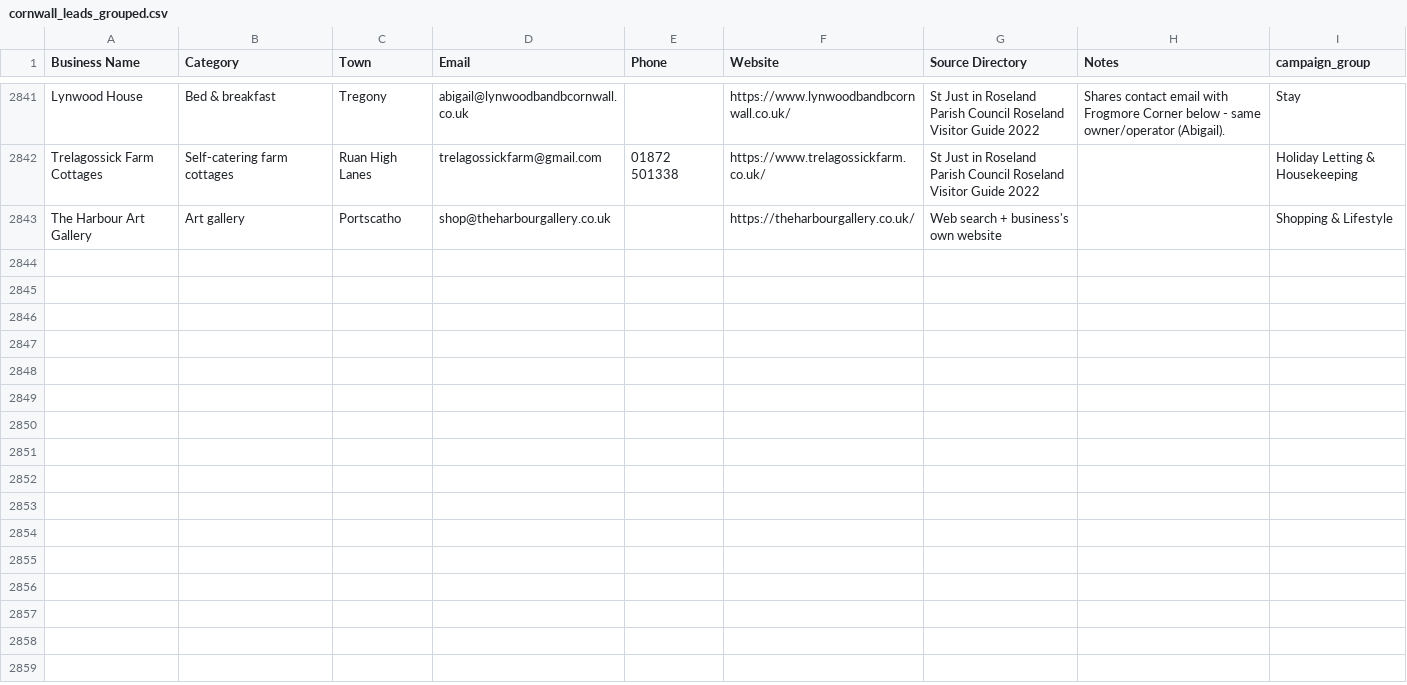
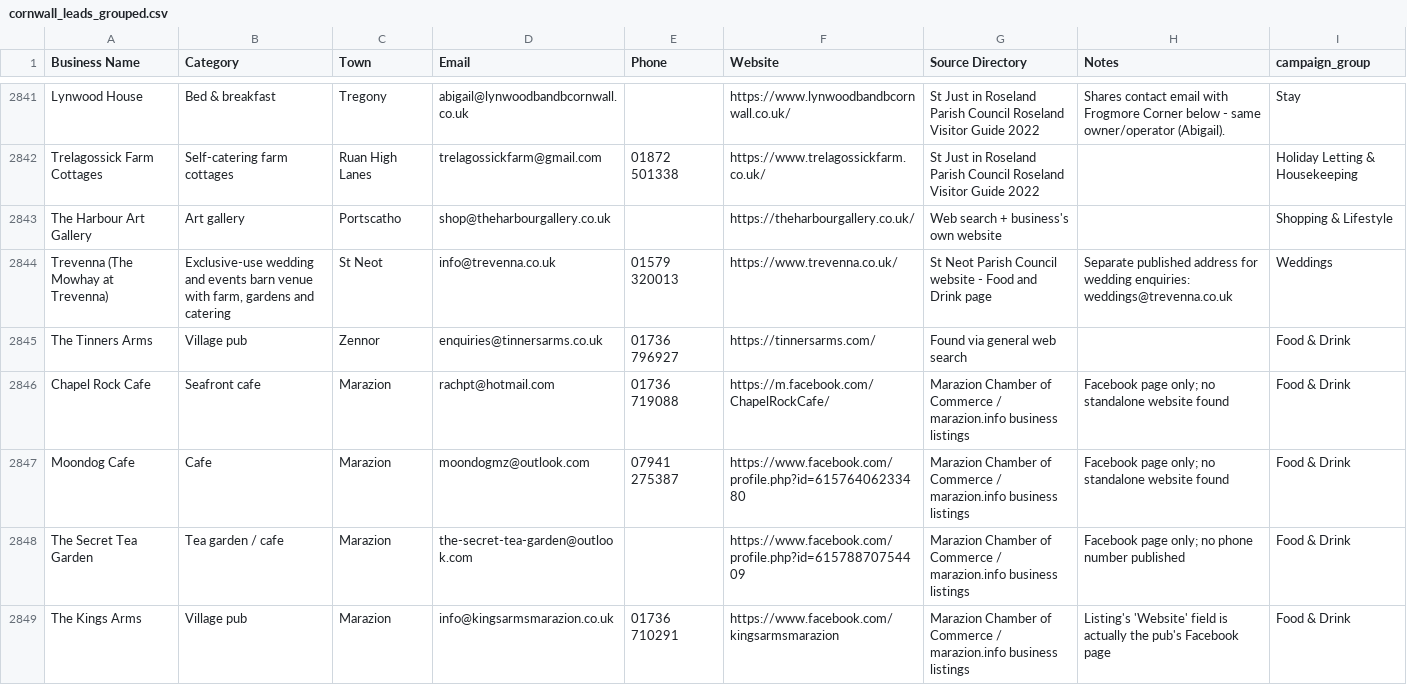
Before and after one commit to spriggle50/cornwall-radar, a CSV file: campaign/cornwall_leads_grouped.csv, drawn as a sheet; only a part is shown, gaps mark what is left out; the diff covers the shown part only.

```diff
--- a/campaign/cornwall_leads_grouped.csv
+++ b/campaign/cornwall_leads_grouped.csv
@@ -2843 +2843,7 @@ Trelagossick Farm Cottages,Self-catering farm cottages,Ruan High Lanes,trelagoss
 The Harbour Art Gallery,Art gallery,Portscatho,shop@theharbourgallery.co.uk,,https://theharbourgallery.co.uk/,Web search + business's own website,,Shopping & Lifestyle
+Trevenna (The Mowhay at Trevenna),"Exclusive-use wedding and events barn venue with farm, gardens and catering",St Neot,info@trevenna.co.uk,01579 320013,https://www.trevenna.co.uk/,St Neot Parish Council website - Food and Drink page,Separate published address for wedding enquiries: weddings@trevenna.co.uk,Weddings
+The Tinners Arms,Village pub,Zennor,enquiries@tinnersarms.co.uk,01736 796927,https://tinnersarms.com/,Found via general web search,,Food & Drink
+Chapel Rock Cafe,Seafront cafe,Marazion,rachpt@hotmail.com,01736 719088,https://m.facebook.com/ChapelRockCafe/,Marazion Chamber of Commerce / marazion.info business listings,Facebook page only; no standalone website found,Food & Drink
+Moondog Cafe,Cafe,Marazion,moondogmz@outlook.com,07941 275387,https://www.facebook.com/profile.php?id=61576406233480,Marazion Chamber of Commerce / marazion.info business listings,Facebook page only; no standalone website found,Food & Drink
+The Secret Tea Garden,Tea garden / cafe,Marazion,the-secret-tea-garden@outlook.com,,https://www.facebook.com/profile.php?id=61578870754409,Marazion Chamber of Commerce / marazion.info business listings,Facebook page only; no phone number published,Food & Drink
+The Kings Arms,Village pub,Marazion,info@kingsarmsmarazion.co.uk,01736 710291,https://www.facebook.com/kingsarmsmarazion,Marazion Chamber of Commerce / marazion.info business listings,Listing's 'Website' field is actually the pub's Facebook page,Food & Drink
```
Also changed, not shown: 6 added rows elsewhere in this file.
